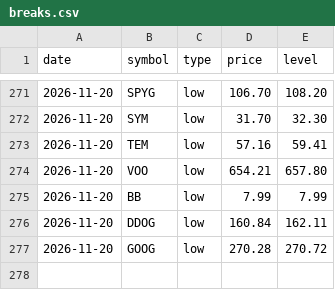
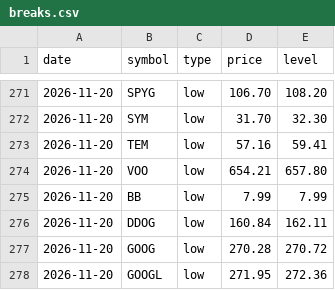
Before and after one commit to fazalcd/fzl-drops, a CSV file: breaks.csv, drawn as a sheet; only a part is shown, gaps mark what is left out; the diff names each change by its address in the sheet, - before the commit and + after, or states it on an @@ line.

```diff
--- a/breaks.csv
+++ b/breaks.csv
+row 278: 2026-11-20 | GOOGL | low | 271.95 | 272.36
```
Also changed, not shown: history.csv.
